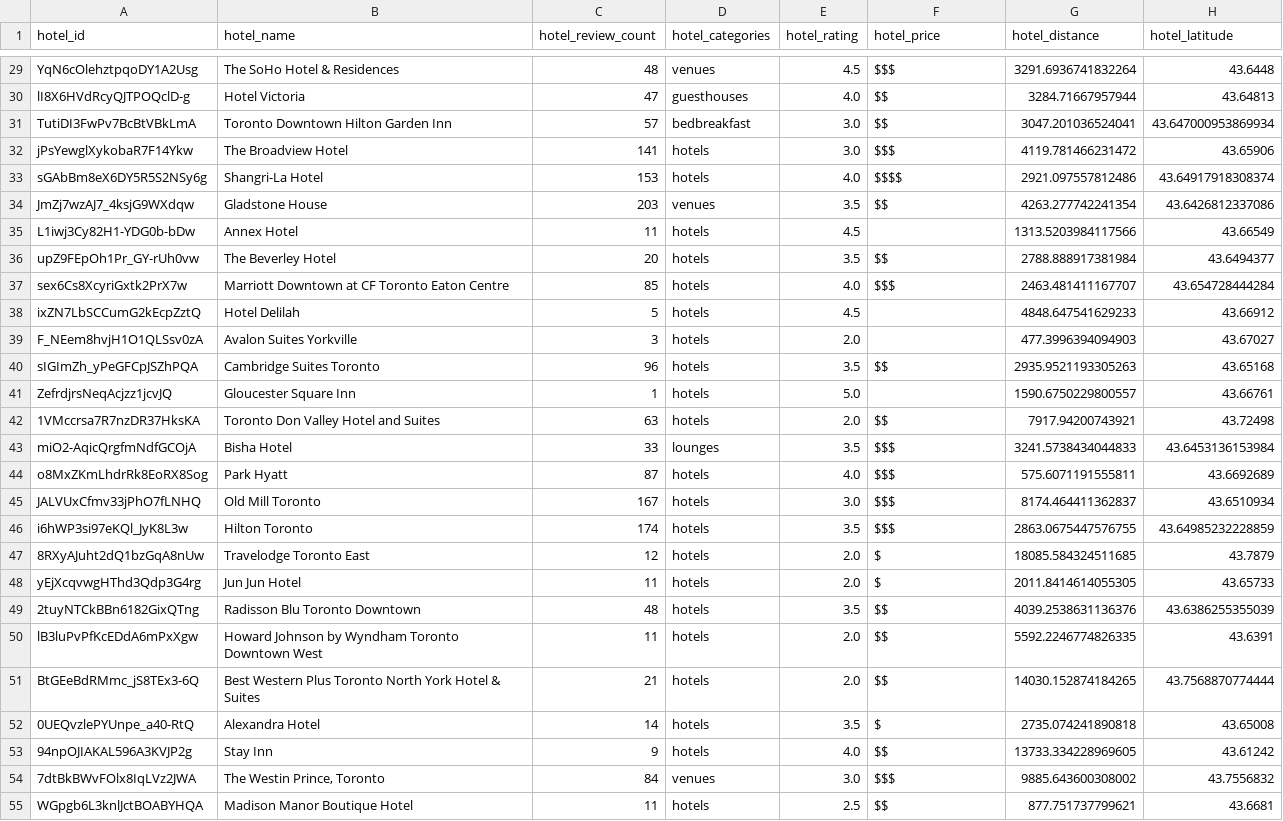
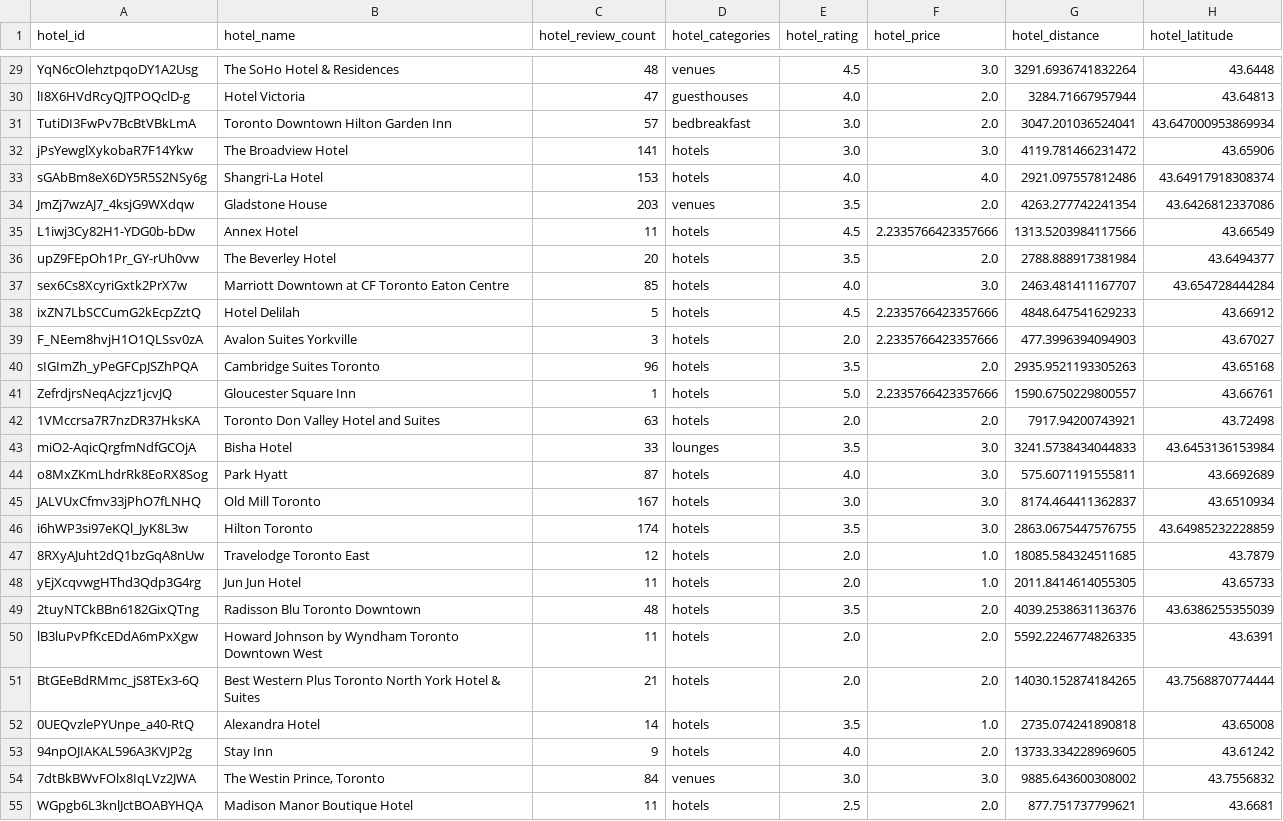
Before and after one commit to SamTheDataGuy/midtermProject-final, a CSV file: hotels_and_POIs.csv, drawn as a sheet; only a part is shown, gaps mark what is left out; the diff covers the shown part only; the diff names each change by its address in the sheet, - before the commit and + after, or states it on an @@ line.

```diff
--- a/hotels_and_POIs.csv
+++ b/hotels_and_POIs.csv
-F29 (hotel_price): $$$
+F29 (hotel_price): 3.0
-F30:F31 (hotel_price): $$
+F30:F31 (hotel_price): 2.0
-F32 (hotel_price): $$$
+F32 (hotel_price): 3.0
-F33 (hotel_price): $$$$
+F33 (hotel_price): 4.0
-F34 (hotel_price): $$
+F34 (hotel_price): 2.0
-F35 (hotel_price): (empty)
+F35 (hotel_price): 2.2335766423357666
-F36 (hotel_price): $$
+F36 (hotel_price): 2.0
-F37 (hotel_price): $$$
+F37 (hotel_price): 3.0
-F38:F39 (hotel_price): (empty)
+F38:F39 (hotel_price): 2.2335766423357666
-F40 (hotel_price): $$
+F40 (hotel_price): 2.0
-F41 (hotel_price): (empty)
+F41 (hotel_price): 2.2335766423357666
-F42 (hotel_price): $$
+F42 (hotel_price): 2.0
-F43:F46 (hotel_price): $$$
+F43:F46 (hotel_price): 3.0
-F47:F48 (hotel_price): $
+F47:F48 (hotel_price): 1.0
-F49:F51 (hotel_price): $$
+F49:F51 (hotel_price): 2.0
-F52 (hotel_price): $
+F52 (hotel_price): 1.0
-F53 (hotel_price): $$
+F53 (hotel_price): 2.0
-F54 (hotel_price): $$$
+F54 (hotel_price): 3.0
-F55 (hotel_price): $$
+F55 (hotel_price): 2.0
```
Also changed, not shown: 173 edited cells elsewhere in this file, yelp_hotels.csv, 3 other files.
